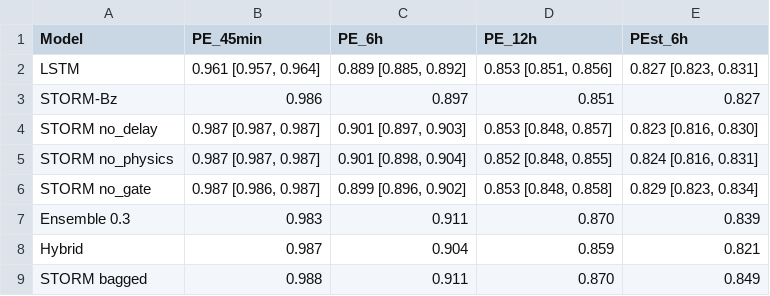
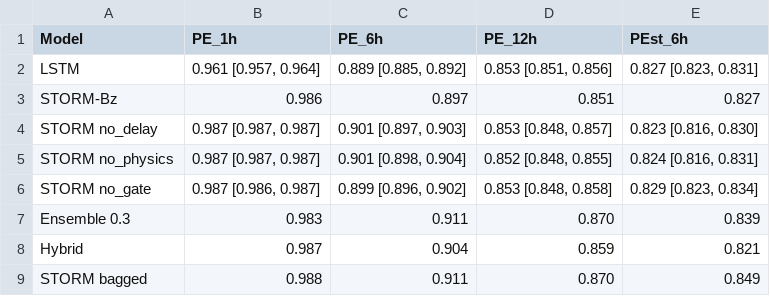
Before and after one commit to bnsama29-cloud/STORM-PhysNet, a CSV file: results/ablation_final_table.csv, drawn as a sheet.

```diff
--- a/results/ablation_final_table.csv
+++ b/results/ablation_final_table.csv
@@ -1,2 +1,2 @@
-Model,PE_45min,PE_6h,PE_12h,PEst_6h
+Model,PE_1h,PE_6h,PE_12h,PEst_6h
 LSTM,"0.961 [0.957, 0.964]","0.889 [0.885, 0.892]","0.853 [0.851, 0.856]","0.827 [0.823, 0.831]"
```
Also changed, not shown: results/all_results.csv, results/bagged_tf_results.csv, 15 other files.
